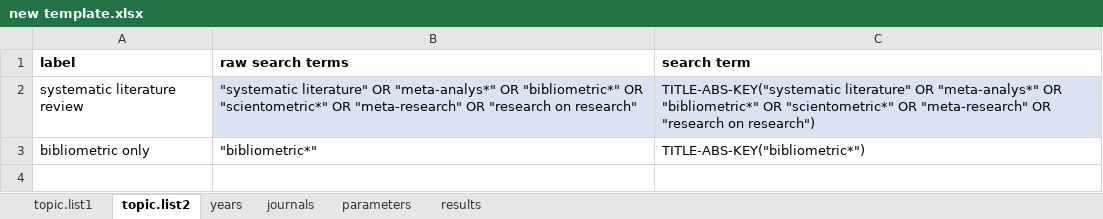
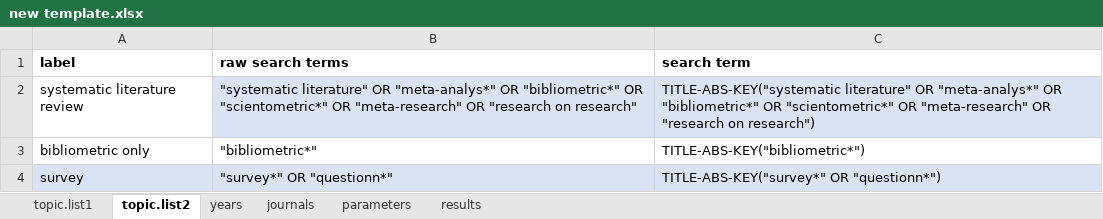
Before and after one commit to spzwanenburg/PermuSearch, an Excel workbook: new template.xlsx, sheet topic.list2, drawn as a sheet; values as stored, in another font and other column widths than the file's, no borders; table styles not drawn; the diff names each change by its address in the sheet, - before the commit and + after, or states it on an @@ line.

```diff
--- a/new template.xlsx (sheet topic.list2)
+++ b/new template.xlsx (sheet topic.list2)
+row 4: survey | "survey*" OR "questionn*" | TITLE-ABS-KEY("survey*" OR "questionn*")
```
Also changed, not shown: sheet topic.list1, sheet parameters.
